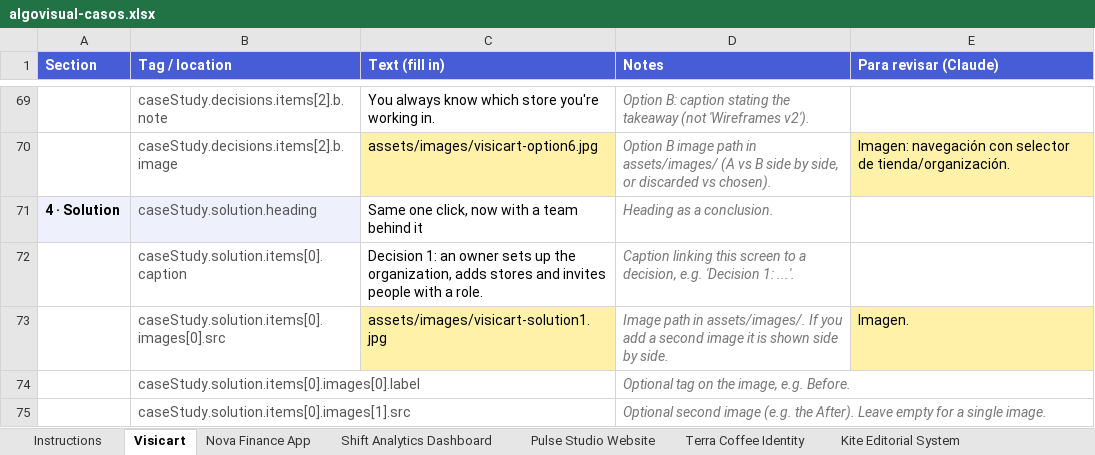
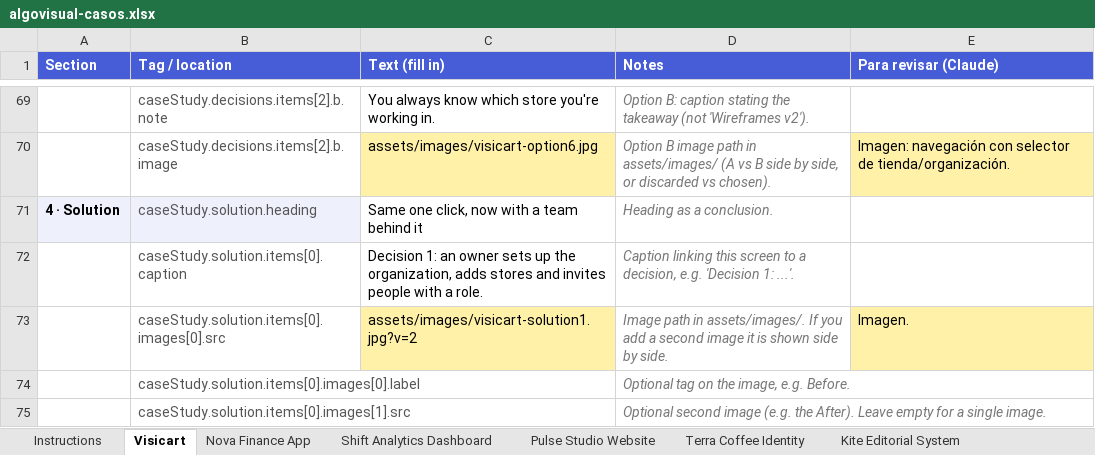
Before and after one commit to algovisual-mx/algovisual, an Excel workbook: content/algovisual-casos.xlsx, sheet Visicart, drawn as a sheet; only a part is shown, gaps mark what is left out; values as stored, in another font and other column widths than the file's, no borders; the diff names each change by its address in the sheet, - before the commit and + after, or states it on an @@ line.

```diff
--- a/content/algovisual-casos.xlsx (sheet Visicart)
+++ b/content/algovisual-casos.xlsx (sheet Visicart)
-C73 (Text (fill in)): assets/images/visicart-solution1.jpg
+C73 (Text (fill in)): assets/images/visicart-solution1.jpg?v=2
```
Also changed, not shown: 6 other files.
